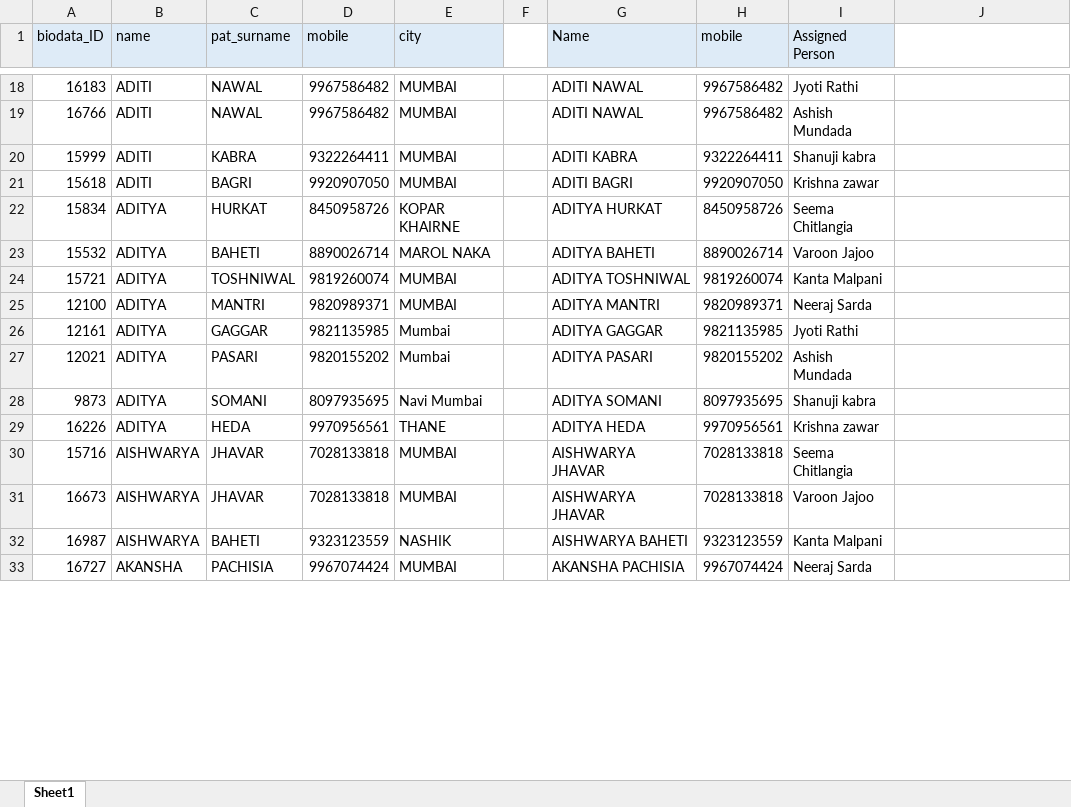
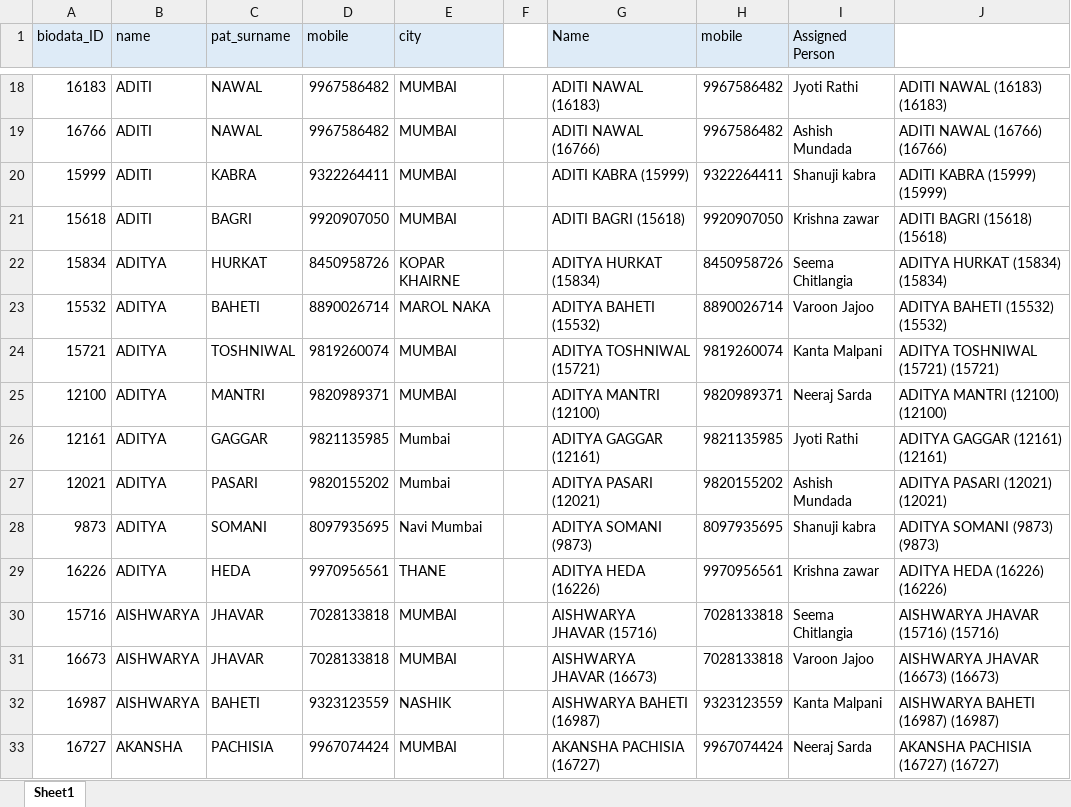
Before and after one commit to maladkshetrasamiti-sketch/maladutsav2025, an Excel workbook: program/vivahsamiti/VIVAH SAMITI.xlsx, sheet Sheet1, drawn as a sheet; only a part is shown, gaps mark what is left out; values as stored, in another font and other column widths than the file's, no borders; the diff covers the shown part only; the diff names each change by its address in the sheet, - before the commit and + after, or states it on an @@ line.

```diff
--- a/program/vivahsamiti/VIVAH SAMITI.xlsx (sheet Sheet1)
+++ b/program/vivahsamiti/VIVAH SAMITI.xlsx (sheet Sheet1)
-G18 (Name): ADITI NAWAL
+G18 (Name): ADITI NAWAL (16183)
-J18: (empty)
+J18: ADITI NAWAL (16183) (16183)
-G19 (Name): ADITI NAWAL
+G19 (Name): ADITI NAWAL (16766)
-J19: (empty)
+J19: ADITI NAWAL (16766) (16766)
-G20 (Name): ADITI KABRA
+G20 (Name): ADITI KABRA (15999)
-J20: (empty)
+J20: ADITI KABRA (15999) (15999)
-G21 (Name): ADITI BAGRI
+G21 (Name): ADITI BAGRI (15618)
-J21: (empty)
+J21: ADITI BAGRI (15618) (15618)
-G22 (Name): ADITYA HURKAT
+G22 (Name): ADITYA HURKAT (15834)
-J22: (empty)
+J22: ADITYA HURKAT (15834) (15834)
-G23 (Name): ADITYA BAHETI
+G23 (Name): ADITYA BAHETI (15532)
-J23: (empty)
+J23: ADITYA BAHETI (15532) (15532)
-G24 (Name): ADITYA TOSHNIWAL
+G24 (Name): ADITYA TOSHNIWAL (15721)
-J24: (empty)
+J24: ADITYA TOSHNIWAL (15721) (15721)
-G25 (Name): ADITYA MANTRI
+G25 (Name): ADITYA MANTRI (12100)
-J25: (empty)
+J25: ADITYA MANTRI (12100) (12100)
-G26 (Name): ADITYA GAGGAR
+G26 (Name): ADITYA GAGGAR (12161)
-J26: (empty)
+J26: ADITYA GAGGAR (12161) (12161)
-G27 (Name): ADITYA PASARI
+G27 (Name): ADITYA PASARI (12021)
-J27: (empty)
+J27: ADITYA PASARI (12021) (12021)
-G28 (Name): ADITYA SOMANI
+G28 (Name): ADITYA SOMANI (9873)
-J28: (empty)
+J28: ADITYA SOMANI (9873) (9873)
-G29 (Name): ADITYA HEDA
+G29 (Name): ADITYA HEDA (16226)
-J29: (empty)
+J29: ADITYA HEDA (16226) (16226)
-G30 (Name): AISHWARYA JHAVAR
+G30 (Name): AISHWARYA JHAVAR (15716)
-J30: (empty)
+J30: AISHWARYA JHAVAR (15716) (15716)
-G31 (Name): AISHWARYA JHAVAR
+G31 (Name): AISHWARYA JHAVAR (16673)
-J31: (empty)
+J31: AISHWARYA JHAVAR (16673) (16673)
-G32 (Name): AISHWARYA BAHETI
+G32 (Name): AISHWARYA BAHETI (16987)
-J32: (empty)
+J32: AISHWARYA BAHETI (16987) (16987)
-G33 (Name): AKANSHA PACHISIA
+G33 (Name): AKANSHA PACHISIA (16727)
-J33: (empty)
+J33: AKANSHA PACHISIA (16727) (16727)
```
Also changed, not shown: 1016 edited cells elsewhere in this sheet, 9 other files.
